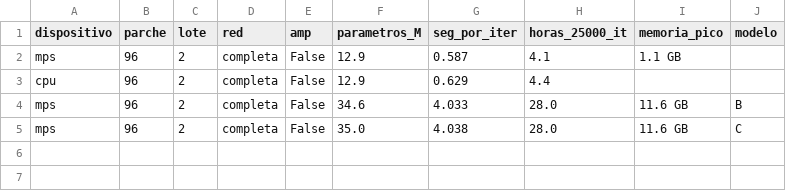
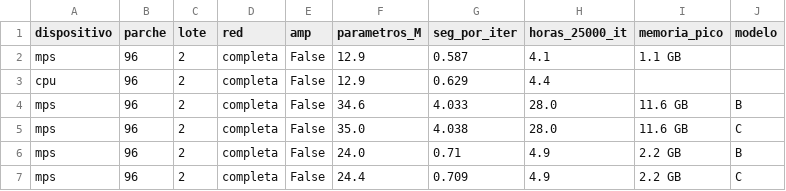
Before and after one commit to SebasDCIS/proyecto_PETCT_BME423, a CSV file: results/benchmark_dispositivo.csv, drawn as a sheet; the diff names each change by its address in the sheet, - before the commit and + after, or states it on an @@ line.

Commit message:
Benchmark definitivo B y C (0,71 s/it); cuaderno 04 ejecutado; A cerrado con tres semillas

```diff
--- a/results/benchmark_dispositivo.csv
+++ b/results/benchmark_dispositivo.csv
+row 6: mps | 96 | 2 | completa | False | 24.0 | 0.71 | 4.9 | 2.2 GB | B
+row 7: mps | 96 | 2 | completa | False | 24.4 | 0.709 | 4.9 | 2.2 GB | C
```
Also changed, not shown: 2 other files.
